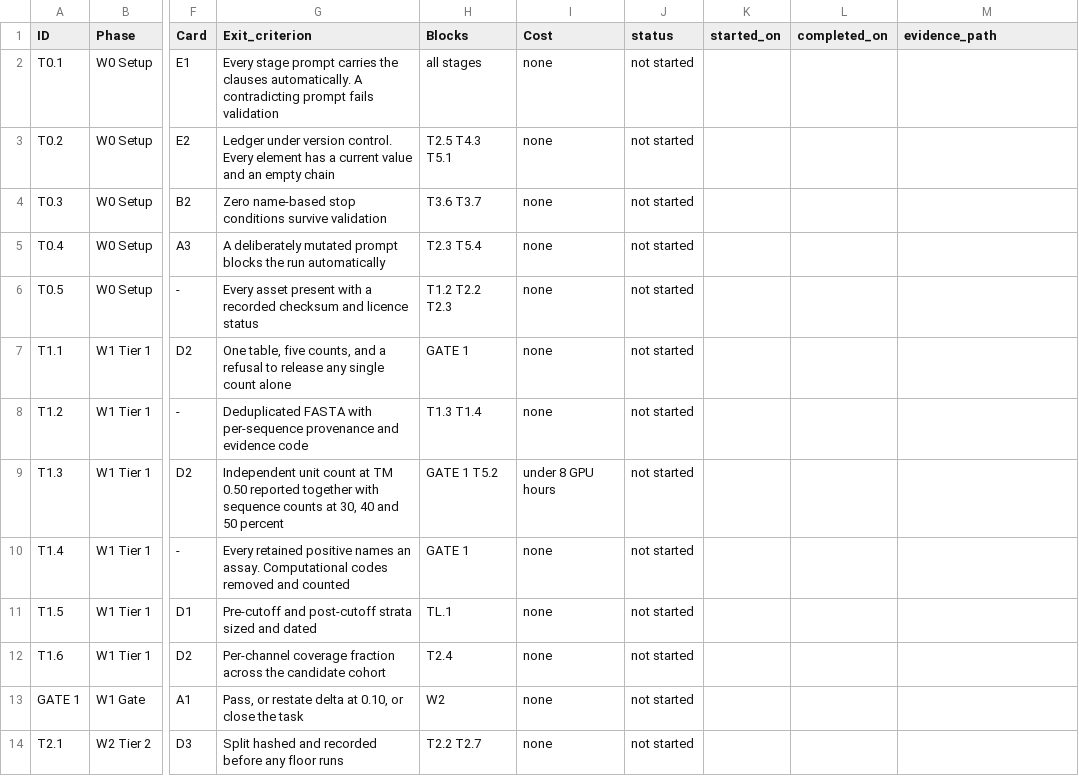
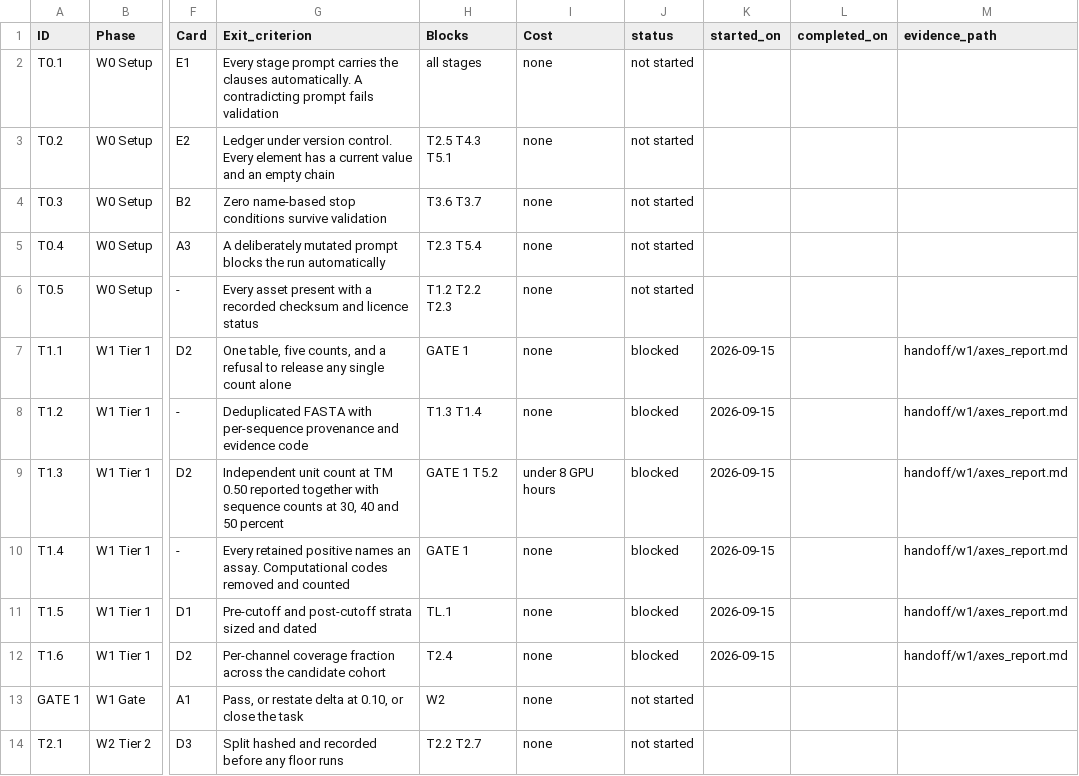
Before and after one commit to colpark/19C_effector, a CSV file: tasks/register.csv, drawn as a sheet; only a part is shown, gaps mark what is left out; the diff names each change by its address in the sheet, - before the commit and + after, or states it on an @@ line.

```diff
--- a/tasks/register.csv
+++ b/tasks/register.csv
-J7:J12 (status): not started
+J7:J12 (status): blocked
-K7:K12 (started_on): (empty)
+K7:K12 (started_on): 2026-09-15
-M7:M12 (evidence_path): (empty)
+M7:M12 (evidence_path): handoff/w1/axes_report.md
```
Also changed, not shown: 3 other files.
